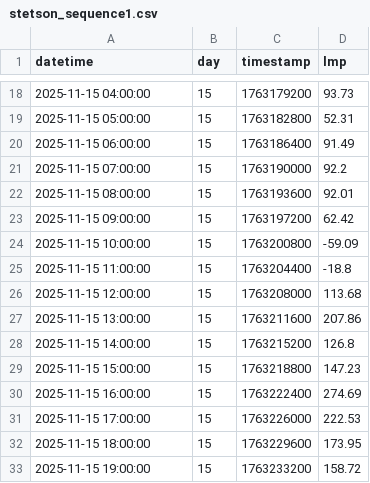
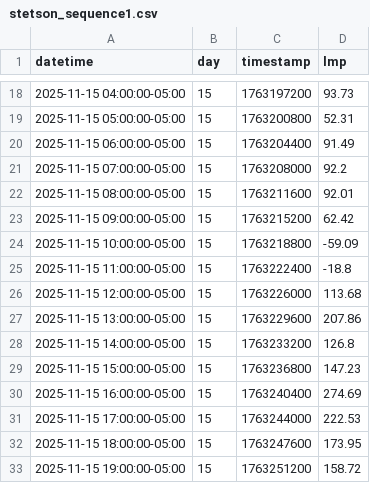
Before and after one commit to thegridelectric/gridworks-ps, a CSV file: data/trial_stetson_prices/stetson_sequence1.csv, drawn as a sheet; only a part is shown, gaps mark what is left out; the diff covers the shown part only.

Commit message:
Updating timestamps of stetson

```diff
--- a/data/trial_stetson_prices/stetson_sequence1.csv
+++ b/data/trial_stetson_prices/stetson_sequence1.csv
@@ -18,16 +18,16 @@ datetime,day,timestamp,lmp
-2025-11-15 04:00:00,15,1763179200,93.73
-2025-11-15 05:00:00,15,1763182800,52.31
-2025-11-15 06:00:00,15,1763186400,91.49
-2025-11-15 07:00:00,15,1763190000,92.2
-2025-11-15 08:00:00,15,1763193600,92.01
-2025-11-15 09:00:00,15,1763197200,62.42
-2025-11-15 10:00:00,15,1763200800,-59.09
-2025-11-15 11:00:00,15,1763204400,-18.8
-2025-11-15 12:00:00,15,1763208000,113.68
-2025-11-15 13:00:00,15,1763211600,207.86
-2025-11-15 14:00:00,15,1763215200,126.8
-2025-11-15 15:00:00,15,1763218800,147.23
-2025-11-15 16:00:00,15,1763222400,274.69
-2025-11-15 17:00:00,15,1763226000,222.53
-2025-11-15 18:00:00,15,1763229600,173.95
-2025-11-15 19:00:00,15,1763233200,158.72
+2025-11-15 04:00:00-05:00,15,1763197200,93.73
+2025-11-15 05:00:00-05:00,15,1763200800,52.31
+2025-11-15 06:00:00-05:00,15,1763204400,91.49
+2025-11-15 07:00:00-05:00,15,1763208000,92.2
+2025-11-15 08:00:00-05:00,15,1763211600,92.01
+2025-11-15 09:00:00-05:00,15,1763215200,62.42
+2025-11-15 10:00:00-05:00,15,1763218800,-59.09
+2025-11-15 11:00:00-05:00,15,1763222400,-18.8
+2025-11-15 12:00:00-05:00,15,1763226000,113.68
+2025-11-15 13:00:00-05:00,15,1763229600,207.86
+2025-11-15 14:00:00-05:00,15,1763233200,126.8
+2025-11-15 15:00:00-05:00,15,1763236800,147.23
+2025-11-15 16:00:00-05:00,15,1763240400,274.69
+2025-11-15 17:00:00-05:00,15,1763244000,222.53
+2025-11-15 18:00:00-05:00,15,1763247600,173.95
+2025-11-15 19:00:00-05:00,15,1763251200,158.72
```
Also changed, not shown: 112 edited cells elsewhere in this file.
